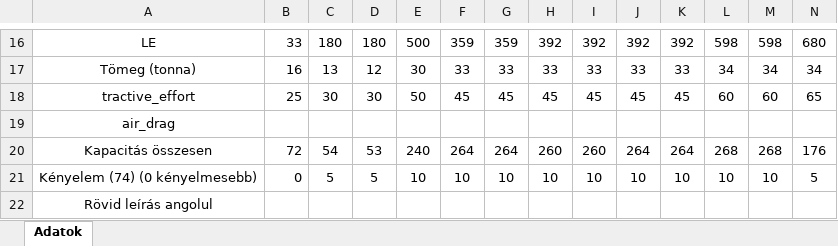
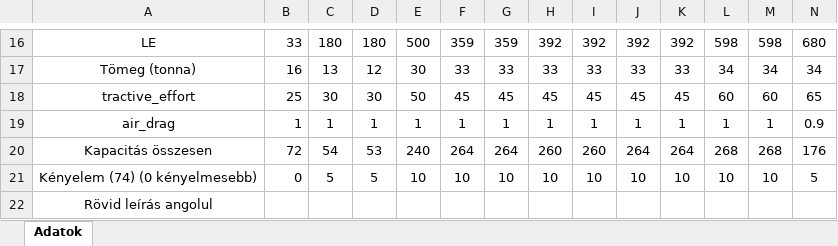
Before and after one commit to SosMakaroni/HVW-Urban-Trains-Set, an Excel workbook: HVWUTS_adatok.xlsx, sheet Adatok, drawn as a sheet; only a part is shown, gaps mark what is left out; values as stored, in another font and other column widths than the file's, no borders; the diff covers the shown part only; the diff names each change by its address in the sheet, - before the commit and + after, or states it on an @@ line.

Commit message:
Add files via upload
air drag

```diff
--- a/HVWUTS_adatok.xlsx (sheet Adatok)
+++ b/HVWUTS_adatok.xlsx (sheet Adatok)
-B19: (empty)
+B19: 1
-C19: (empty)
+C19: 1
-D19: (empty)
+D19: 1
-E19: (empty)
+E19: 1
-F19: (empty)
+F19: 1
-G19: (empty)
+G19: 1
-H19: (empty)
+H19: 1
-I19: (empty)
+I19: 1
-J19: (empty)
+J19: 1
-K19: (empty)
+K19: 1
-L19: (empty)
+L19: 1
-M19: (empty)
+M19: 1
-N19: (empty)
+N19: 0.9
```
Also changed, not shown: 4 edited cells elsewhere in this sheet.
